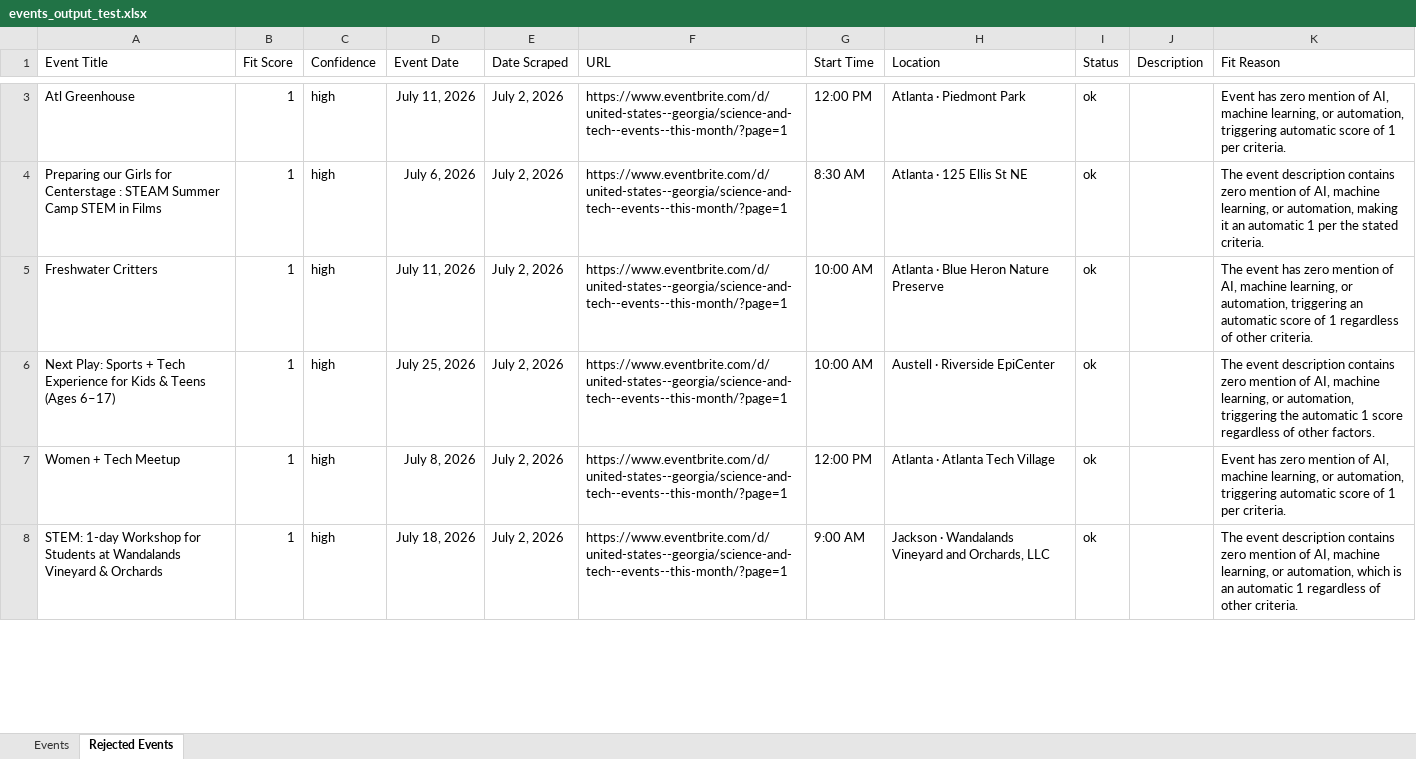
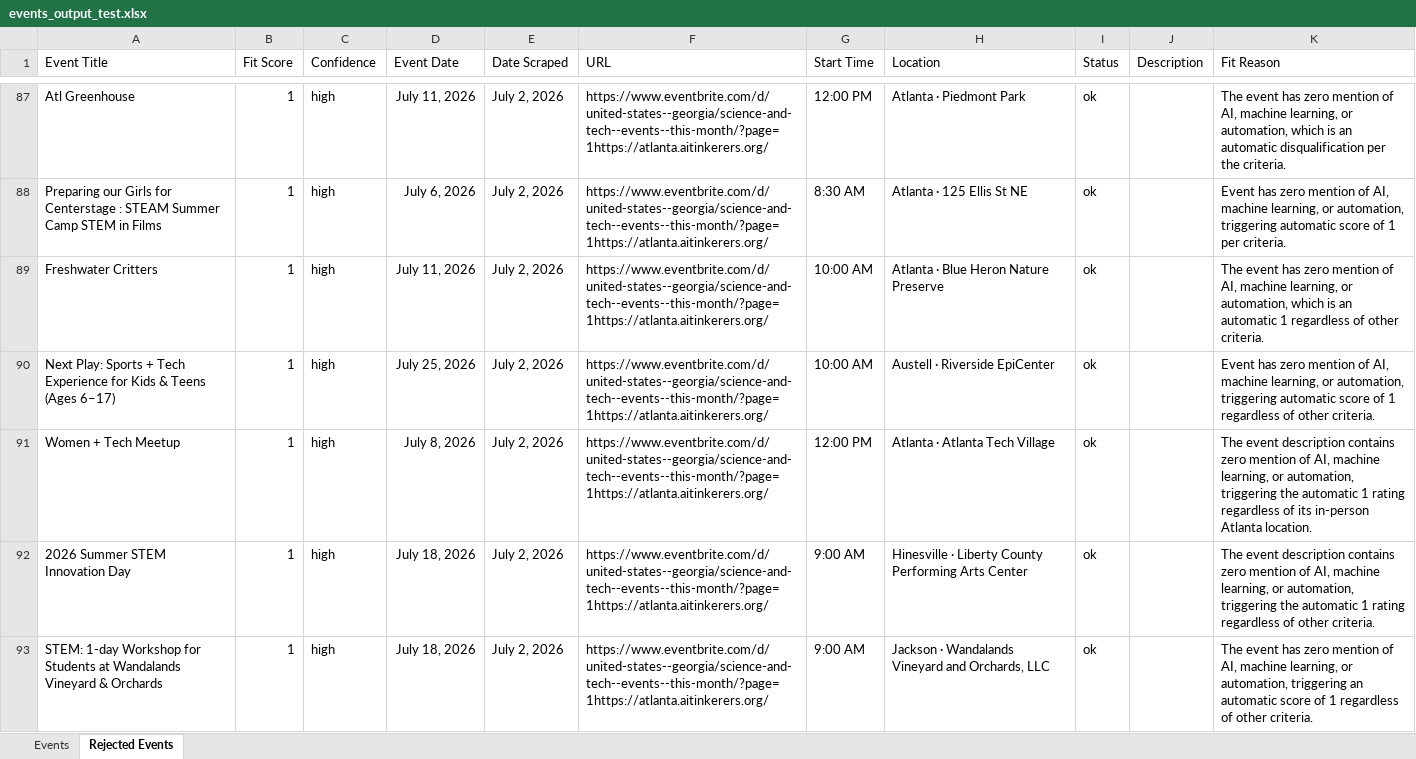
Before and after one commit to isaiah-dietrich/Event_Scraper, an Excel workbook: events_output_test.xlsx, sheet Rejected Events, drawn as a sheet; only a part is shown, gaps mark what is left out; values as stored, in another font and other column widths than the file's, no borders; table styles not drawn; addresses are those after the commit; the diff covers the shown part only; the diff names each change by its address in the sheet, - before the commit and + after, or states it on an @@ line.

```diff
--- a/events_output_test.xlsx (sheet Rejected Events)
+++ b/events_output_test.xlsx (sheet Rejected Events)
-F87:F91 (URL): https://www.eventbrite.com/d/united-states--georgia/science-and-tech--events--this-month/?page=1
+F87:F91 (URL): https://www.eventbrite.com/d/united-states--georgia/science-and-tech--events--this-month/?page=1https://atlanta.aitinkerers.org/
-K87 (Fit Reason): Event has zero mention of AI, machine learning, or automation, triggering automatic score of 1 per criteria.
+K87 (Fit Reason): The event has zero mention of AI, machine learning, or automation, which is an automatic disqualification per the criteria.
-K88 (Fit Reason): The event description contains zero mention of AI, machine learning, or automation, making it an automatic 1 per the stated criteria.
+K88 (Fit Reason): Event has zero mention of AI, machine learning, or automation, triggering automatic score of 1 per criteria.
-K89 (Fit Reason): …or automation, triggering an automatic score of 1 regardless…
+K89 (Fit Reason): …or automation, which is an automatic 1 regardless…
-K90 (Fit Reason): The event description contains zero mention of AI, machine learning, or automation, triggering the automatic 1 score regardless of other factors.
+K90 (Fit Reason): Event has zero mention of AI, machine learning, or automation, triggering automatic score of 1 regardless of other criteria.
-K91 (Fit Reason): Event has zero mention of AI, machine learning, or automation, triggering automatic score of 1 per criteria.
+K91 (Fit Reason): The event description contains zero mention of AI, machine learning, or automation, triggering the automatic 1 rating regardless of its in-person Atlanta location.
+row 92: 2026 Summer STEM Innovation Day | 1 | high | July 18, 2026 | July 2, 2026 | https://www.eventbrite.com/d/united-states--georgia/science-and-tech--events--this-month/?page=1https://atlanta.aitinkerers.org/ | 9:00 AM | Hinesville · Liberty County Performing Arts Center | ok |  | The event description contains zero mention of AI, machine learning, or automation, triggering the automatic 1 rating regardless of other criteria.
-F93 (URL): https://www.eventbrite.com/d/united-states--georgia/science-and-tech--events--this-month/?page=1
+F93 (URL): https://www.eventbrite.com/d/united-states--georgia/science-and-tech--events--this-month/?page=1https://atlanta.aitinkerers.org/
-K93 (Fit Reason): The event description contains zero mention of AI, machine learning, or automation, which is an automatic 1 regardless…
+K93 (Fit Reason): The event has zero mention of AI, machine learning, or automation, triggering an automatic score of 1 regardless…
```
Also changed, not shown: 125 added rows, 1 removed row and 11 edited cells elsewhere in this sheet, sheet Events, 4 other files.
